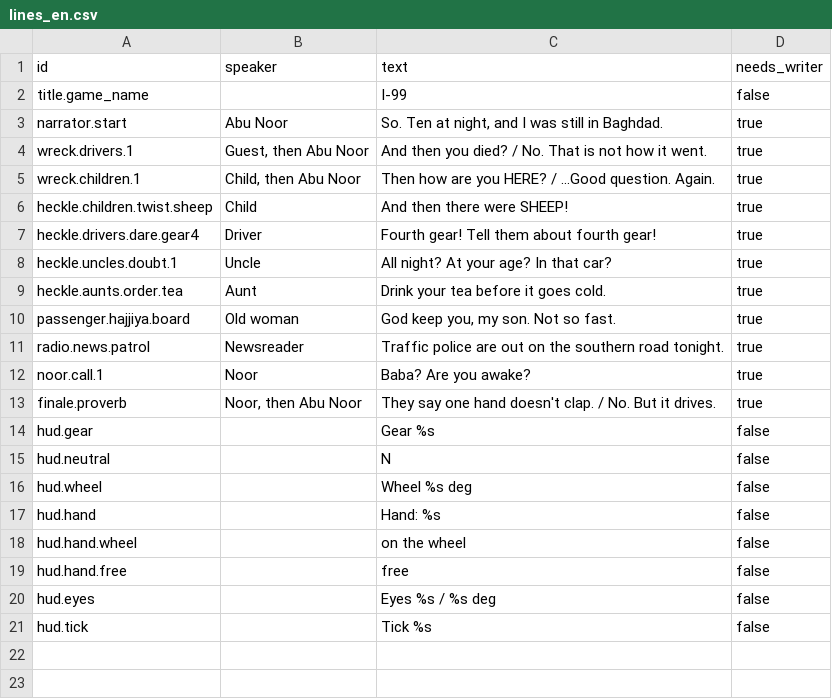
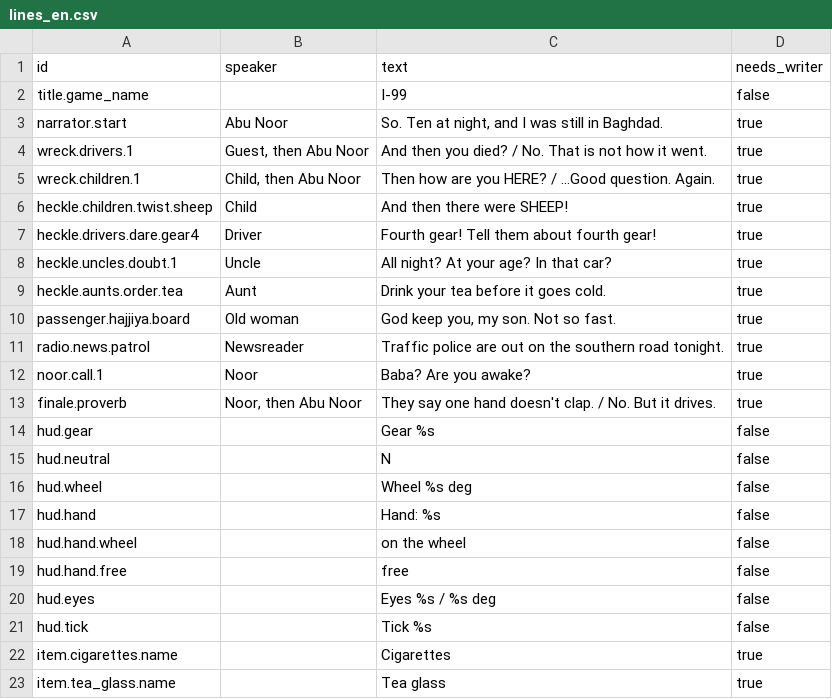
Before and after one commit to tahseenaliahmad0/I99, a CSV file: data/lines_en.csv, drawn as a sheet; the diff names each change by its address in the sheet, - before the commit and + after, or states it on an @@ line.

```diff
--- a/data/lines_en.csv
+++ b/data/lines_en.csv
+row 22: item.cigarettes.name |  | Cigarettes | true
+row 23: item.tea_glass.name |  | Tea glass | true
```
Also changed, not shown: data/lines_ar.csv, 30 other files.
